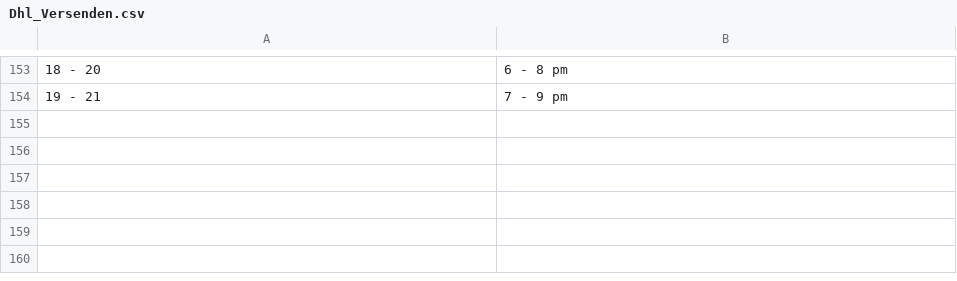
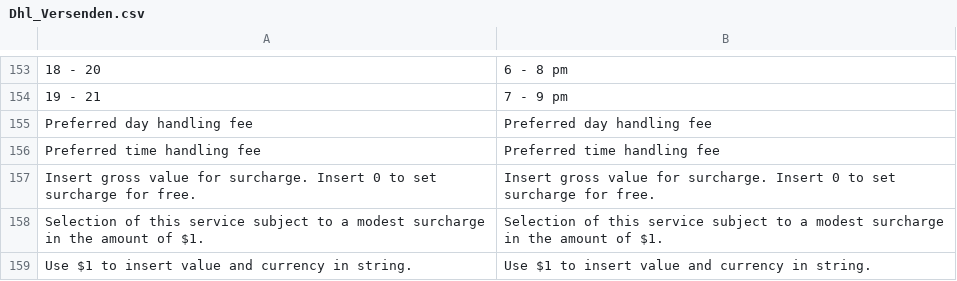
Before and after one commit to netresearch/dhl-module-versenden-m1, a CSV file: src/app/locale/en_US/Dhl_Versenden.csv, drawn as a sheet; only a part is shown, gaps mark what is left out; the diff names each change by its address in the sheet, - before the commit and + after, or states it on an @@ line.

```diff
--- a/src/app/locale/en_US/Dhl_Versenden.csv
+++ b/src/app/locale/en_US/Dhl_Versenden.csv
+row 155: Preferred day handling fee | Preferred day handling fee
+row 156: Preferred time handling fee | Preferred time handling fee
+row 157: Insert gross value for surcharge. Insert 0 to set surcharge for free. | Insert gross value for surcharge. Insert 0 to set surcharge for free.
+row 158: Selection of this service subject to a modest surcharge in the amount of $1. | Selection of this service subject to a modest surcharge in the amount of $1.
+row 159: Use $1 to insert value and currency in string. | Use $1 to insert value and currency in string.
```
Also changed, not shown: src/app/locale/de_DE/Dhl_Versenden.csv, 12 other files.
